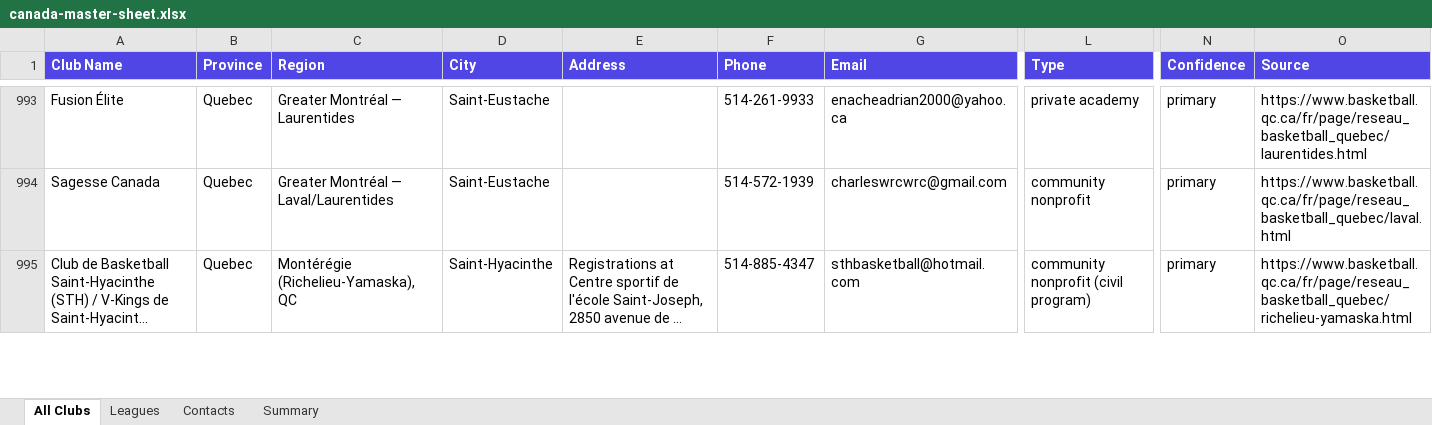
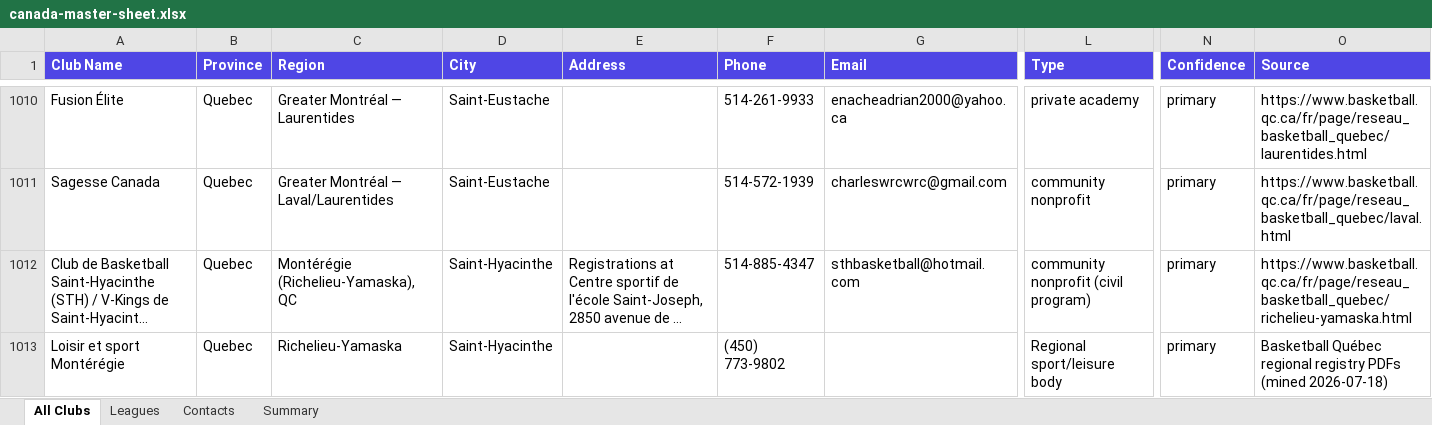
Before and after one commit to ziakhan/sportshub, an Excel workbook: docs/research/canada-master-sheet.xlsx, sheet All Clubs, drawn as a sheet; only a part is shown, gaps mark what is left out; long unchanged cells end in …; values as stored, in another font and other column widths than the file's, no borders; rows hold the shown columns only; the diff covers the shown part only; the diff names each change by its address in the sheet, - before the commit and + after, or states it on an @@ line.

```diff
--- a/docs/research/canada-master-sheet.xlsx (sheet All Clubs)
+++ b/docs/research/canada-master-sheet.xlsx (sheet All Clubs)
+row 1013: Loisir et sport Montérégie | Quebec | Richelieu-Yamaska | Saint-Hyacinthe |  | (450) 773-9802 |  | Regional sport/leisure body | primary | Basketball Québec regional registry PDFs (mined 2026-07-18)
```
Also changed, not shown: 26 added rows elsewhere in this sheet, sheet Contacts, sheet Summary, 3 other files.
